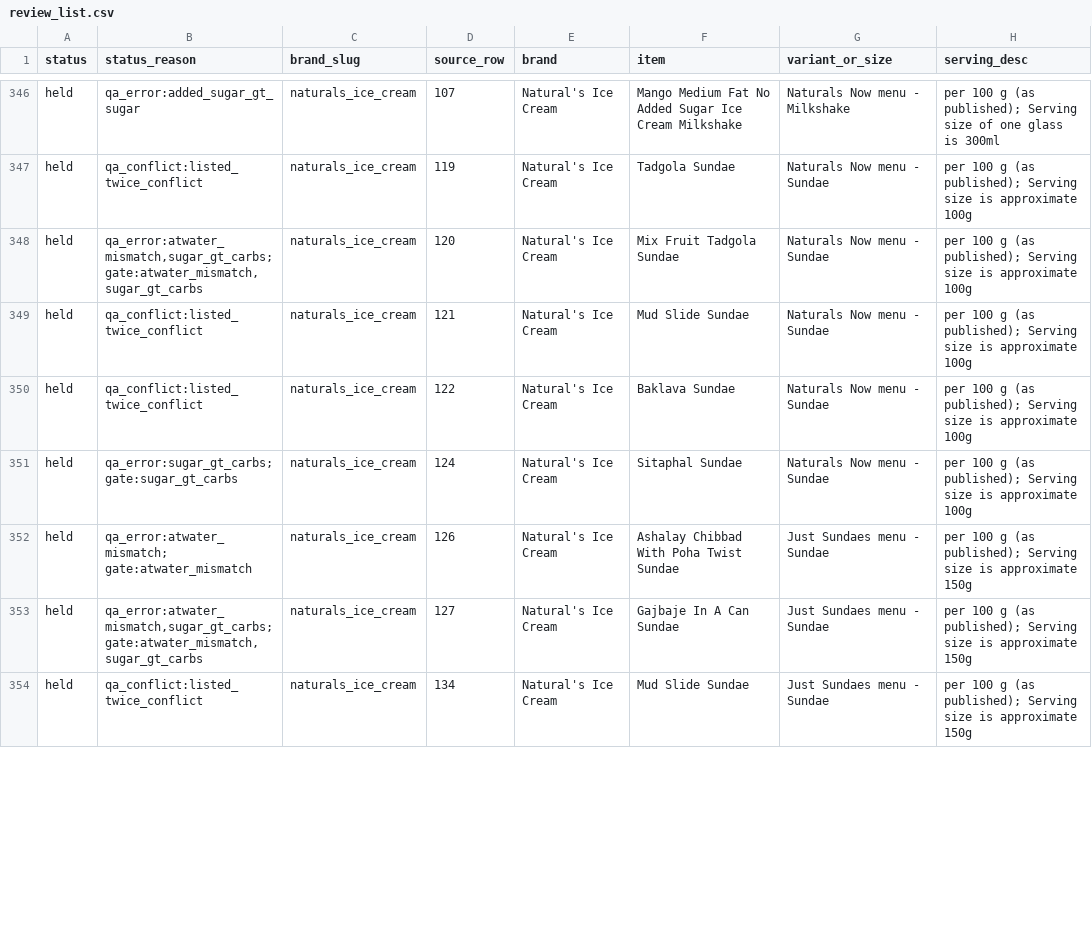
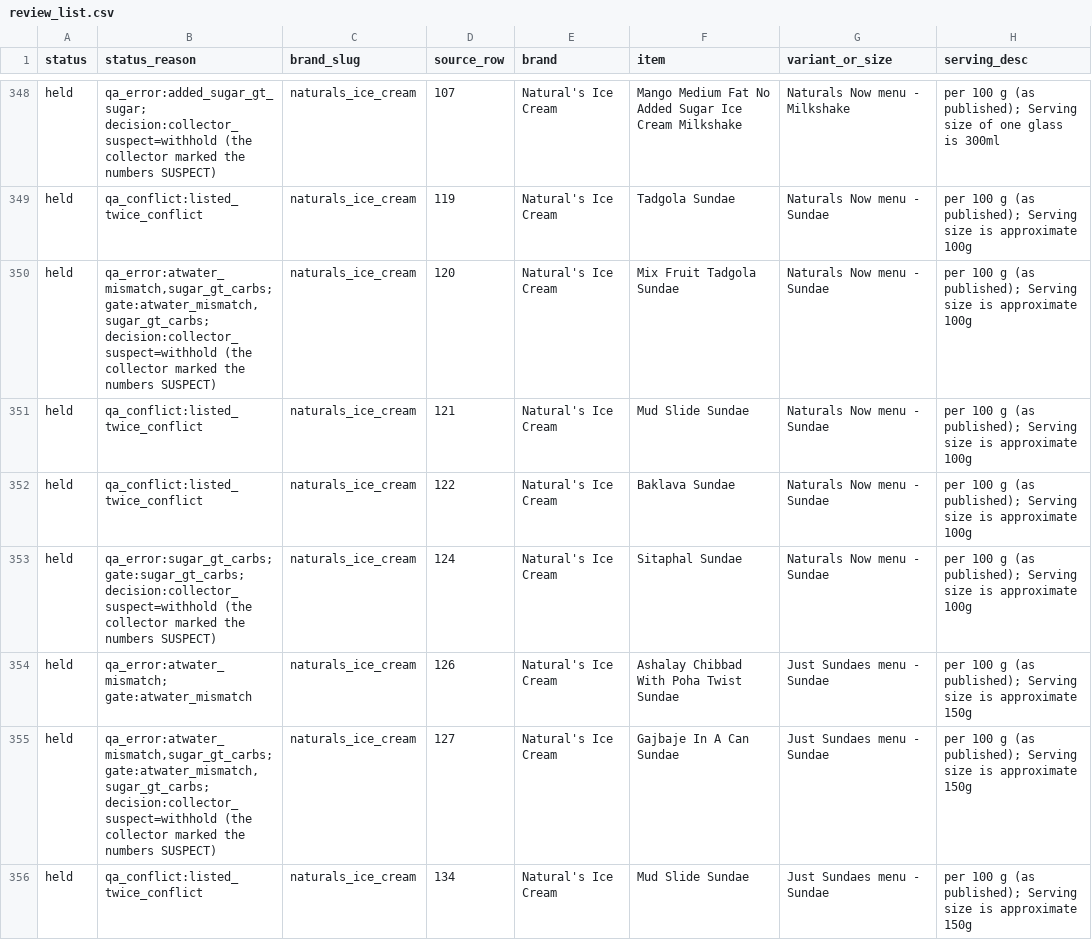
Before and after one commit to me-shivamo/STEADY, a CSV file: scripts/brands/out/review_list.csv, drawn as a sheet; only a part is shown, gaps mark what is left out; addresses are those after the commit; the diff covers the shown part only; the diff names each change by its address in the sheet, - before the commit and + after, or states it on an @@ line.

Commit message:
fix(brands): default sizes over the whole listing, collector_suspect, decision provenance
Review fixes for the brand_items generator (WP10 data half):

- Default size is picked over the brand's whole listing of an item (held
  and unserved sizes included, exact repeats once) and kept only when the
  picked row is served. Before, a held Tall could hand the default to the
  only served size (Starbucks Salted Caramel Nitro Cold Brew got Short).
- A duplicate_conflict copy whose sibling a DECIDED choice released no
  longer counts as a second listing of that size, so Domino's
  keep_higher_kcal gives the released Regular its default instead of
  'ambiguous' (Double Cheese Margherita, Peppy Paneer, Cheese Tomato,
  Cheese Corn).
- New PENDING FOUNDER decision collector_suspect (proposed withhold): 4
  rows that pass every gate but that collectors marked SUSPECT (Theobroma
  250 ml Cappuccino at 647.5 kcal, Amul IC Strawberry identical to Vanilla,
  Haldiram's Kaju Katli, Natural's Tropical Sundae) stay unserved.
- DECIDED entries must name their source; the migration header and the
  manifest print it, so rules fixed by review #20 or the README do not read
  as founder answers. Sign-off text and source must be single-line (they
  land in SQL comment lines).
- --number refuses a number another file already holds in migrations/ or
  pending/ (055-057 keep theirs); the post-number message says how to check
  and which test pins the pending paths.
- Per-brand count self-check orders with COLLATE "C"; basis and
  amount_rule comments say per-100 serving_g/ml = 100 is the reference
  amount and per_100ml is never scaled by grams.

Result at proposed defaults: 3741 rows (3261 verified, 339 held, 141
unserved). Applied to a scratch Postgres 16 at defaults and with Behrouz
NCR + Domino's keep_higher_kcal decided; all self-checks pass.

```diff
--- a/scripts/brands/out/review_list.csv
+++ b/scripts/brands/out/review_list.csv
-B348 (status_reason): qa_error:added_sugar_gt_sugar
+B348 (status_reason): qa_error:added_sugar_gt_sugar; decision:collector_suspect=withhold (the collector marked the numbers SUSPECT)
-B350 (status_reason): qa_error:atwater_mismatch,sugar_gt_carbs; gate:atwater_mismatch,sugar_gt_carbs
+B350 (status_reason): qa_error:atwater_mismatch,sugar_gt_carbs; gate:atwater_mismatch,sugar_gt_carbs; decision:collector_suspect=withhold (the collector marked the numbers SUSPECT)
-B353 (status_reason): qa_error:sugar_gt_carbs; gate:sugar_gt_carbs
+B353 (status_reason): qa_error:sugar_gt_carbs; gate:sugar_gt_carbs; decision:collector_suspect=withhold (the collector marked the numbers SUSPECT)
-B355 (status_reason): qa_error:atwater_mismatch,sugar_gt_carbs; gate:atwater_mismatch,sugar_gt_carbs
+B355 (status_reason): qa_error:atwater_mismatch,sugar_gt_carbs; gate:atwater_mismatch,sugar_gt_carbs; decision:collector_suspect=withhold (the collector marked the numbers SUSPECT)
```
Also changed, not shown: 4 added rows and 32 edited cells elsewhere in this file, 8 other files.
